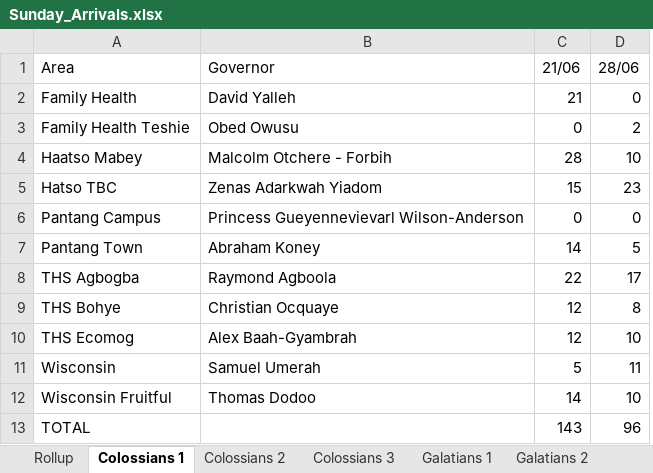
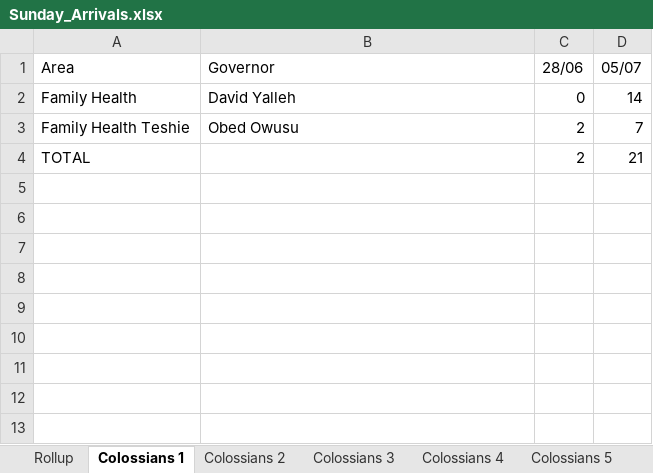
Before and after one commit to dabick14/midweekdata, an Excel workbook: Sunday_Arrivals.xlsx, sheet Colossians 1, drawn as a sheet; values as stored, in another font and other column widths than the file's, no borders; removed rows and columns are numbered as before the commit, all else as after; the diff names each change by its address in the sheet, - before the commit and + after, or states it on an @@ line.

```diff
--- a/Sunday_Arrivals.xlsx (sheet Colossians 1)
+++ b/Sunday_Arrivals.xlsx (sheet Colossians 1)
+sheet tab: Colossians 4
+sheet tab: Colossians 5
-column C (21/06), rows 2-3: 21 | 0; row 13: 143
+column D (05/07), rows 2-4: 14 | 7 | 21
-row 4: Haatso Mabey | Malcolm Otchere - Forbih | 28 | 10
-row 5: Hatso TBC | Zenas Adarkwah Yiadom | 15 | 23
-row 6: Pantang Campus | Princess Gueyennevievarl Wilson-Anderson | 0 | 0
-row 7: Pantang Town | Abraham Koney | 14 | 5
-row 8: THS Agbogba | Raymond Agboola | 22 | 17
-row 9: THS Bohye | Christian Ocquaye | 12 | 8
-row 10: THS Ecomog | Alex Baah-Gyambrah | 12 | 10
-row 11: Wisconsin | Samuel Umerah | 5 | 11
-row 12: Wisconsin Fruitful | Thomas Dodoo | 14 | 10
-C4 (28/06): 96
+C4 (28/06): 2
```
Also changed, not shown: sheet Galatians 7, sheet Galatians 6 A, sheet Galatians 3, sheet Colossians 3, sheet Rollup, sheet Galatians 2, 7 more sheets.
